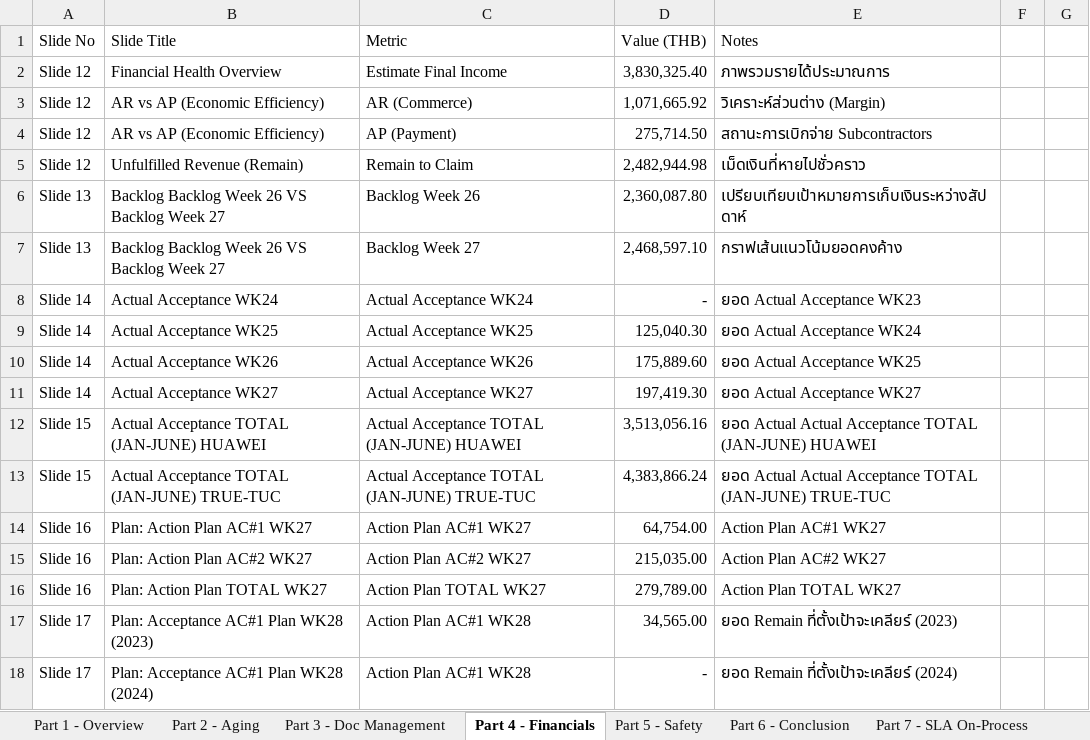
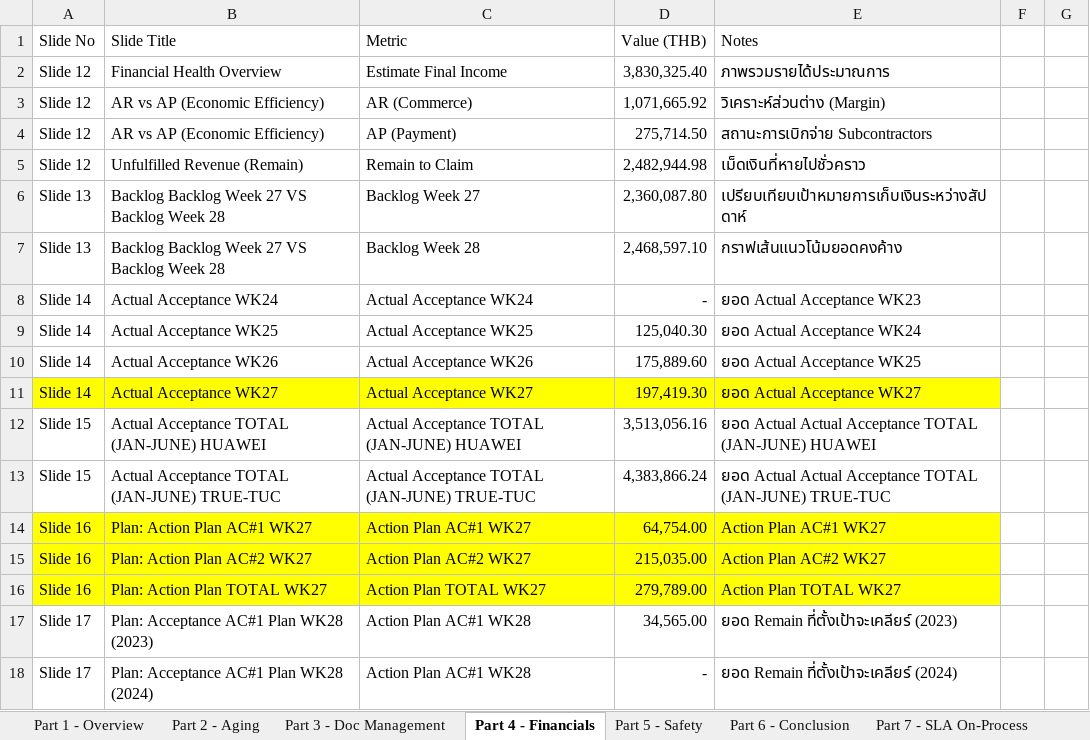
Before and after one commit to boonchotbor-design/0-Dashboard, an Excel workbook: Dashboard_Template_30_Slides_Final.xlsx, sheet Part 4 - Financials, drawn as a sheet; only a part is shown; values as stored, in another font and other column widths than the file's, no borders; the diff names each change by its address in the sheet, - before the commit and + after, or states it on an @@ line.

Commit message:
update: sync Dashboard_Template xlsx

```diff
--- a/Dashboard_Template_30_Slides_Final.xlsx (sheet Part 4 - Financials)
+++ b/Dashboard_Template_30_Slides_Final.xlsx (sheet Part 4 - Financials)
-B6:B7 (Slide Title): Backlog Backlog Week 26 VS Backlog Week 27
+B6:B7 (Slide Title): Backlog Backlog Week 27 VS Backlog Week 28
-C6 (Metric): Backlog Week 26
+C6 (Metric): Backlog Week 27
-C7 (Metric): Backlog Week 27
+C7 (Metric): Backlog Week 28
-A11:E11 fill: none
+A11:E11 fill: #FFFF00
-A14:E16 fill: none
+A14:E16 fill: #FFFF00
```
